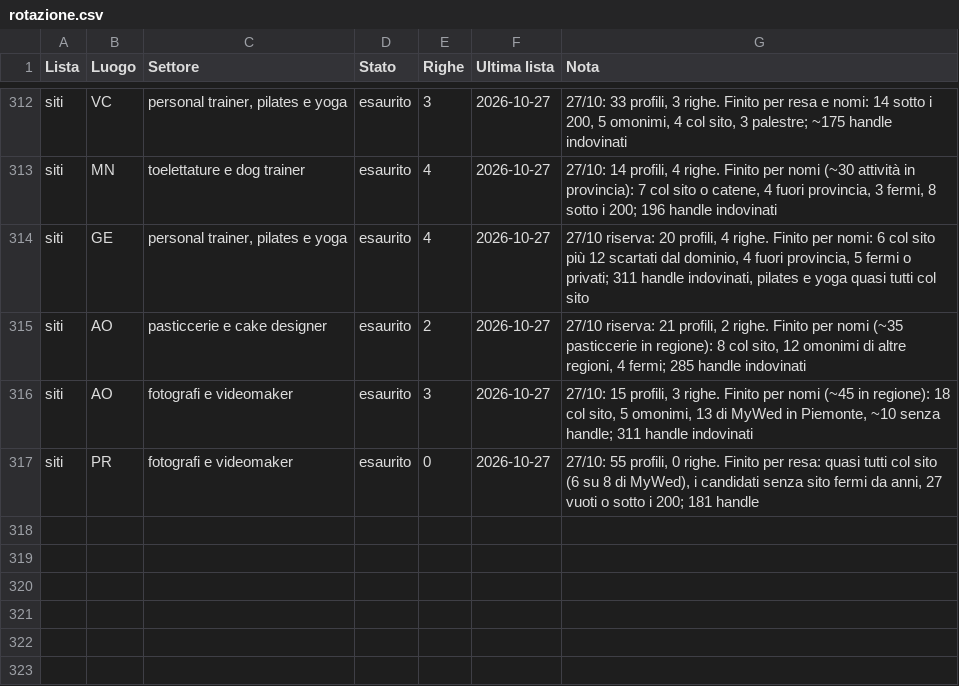
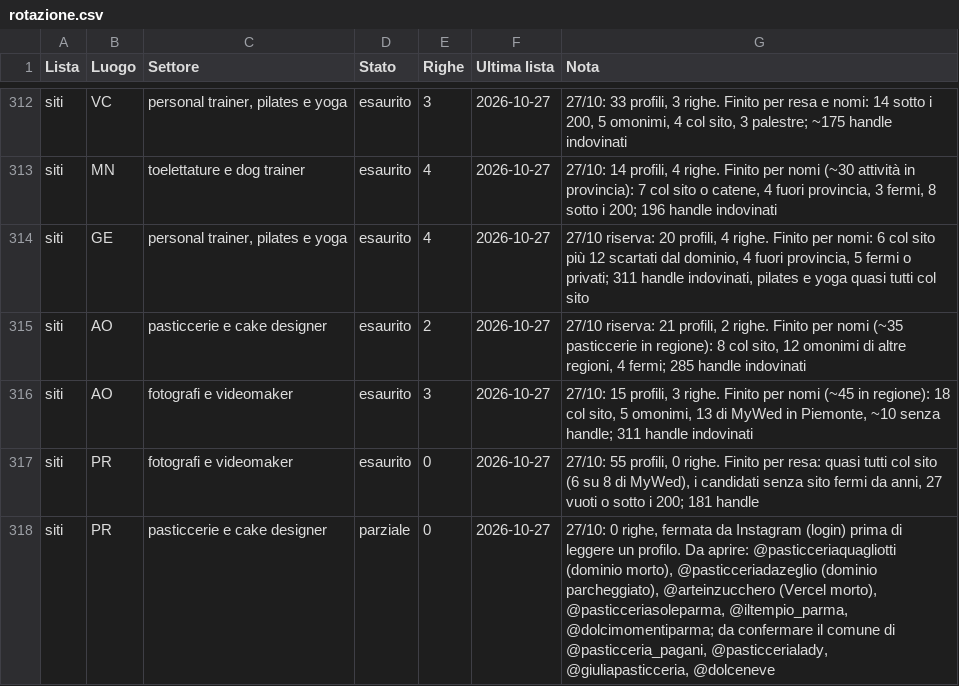
Before and after one commit to Nixo999/denki-brain, a CSV file: 02-Sales/liste/rotazione.csv, drawn as a sheet; only a part is shown, gaps mark what is left out.

Commit message:
Chiusura automatica: 2 file in 02-Sales
Committato dall'hook di fine sessione, non da una persona: il perche' di
ogni modifica sta nei commit scritti durante la sessione. Se questo commit e'
l'unico, quel lavoro e' rimasto senza spiegazione.

```diff
--- a/02-Sales/liste/rotazione.csv
+++ b/02-Sales/liste/rotazione.csv
@@ -317 +317,2 @@ siti,AO,fotografi e videomaker,esaurito,3,2026-10-27,"27/10: 15 profili, 3 righe
 siti,PR,fotografi e videomaker,esaurito,0,2026-10-27,"27/10: 55 profili, 0 righe. Finito per resa: quasi tutti col sito (6 su 8 di MyWed), i candidati senza sito fermi da anni, 27 vuoti o sotto i 200; 181 handle"
+siti,PR,pasticcerie e cake designer,parziale,0,2026-10-27,"27/10: 0 righe, fermata da Instagram (login) prima di leggere un profilo. Da aprire: @pasticceriaquagliotti (dominio morto), @pasticceriadazeglio (dominio parcheggiato), @arteinzucchero (Vercel morto), @pasticceriasoleparma, @iltempio_parma, @dolcimomentiparma; da confermare il comune di @pasticceria_pagani, @pasticcerialady, @giuliapasticceria, @dolceneve"
```
Also changed, not shown: 1 other file.
